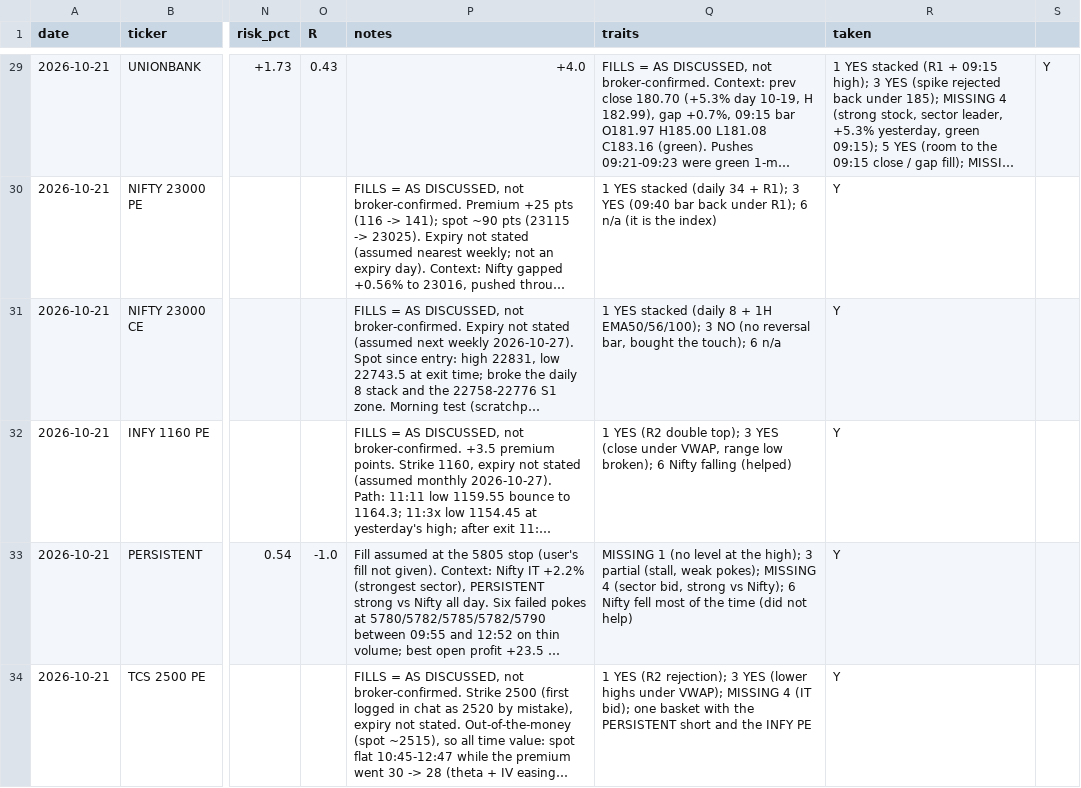
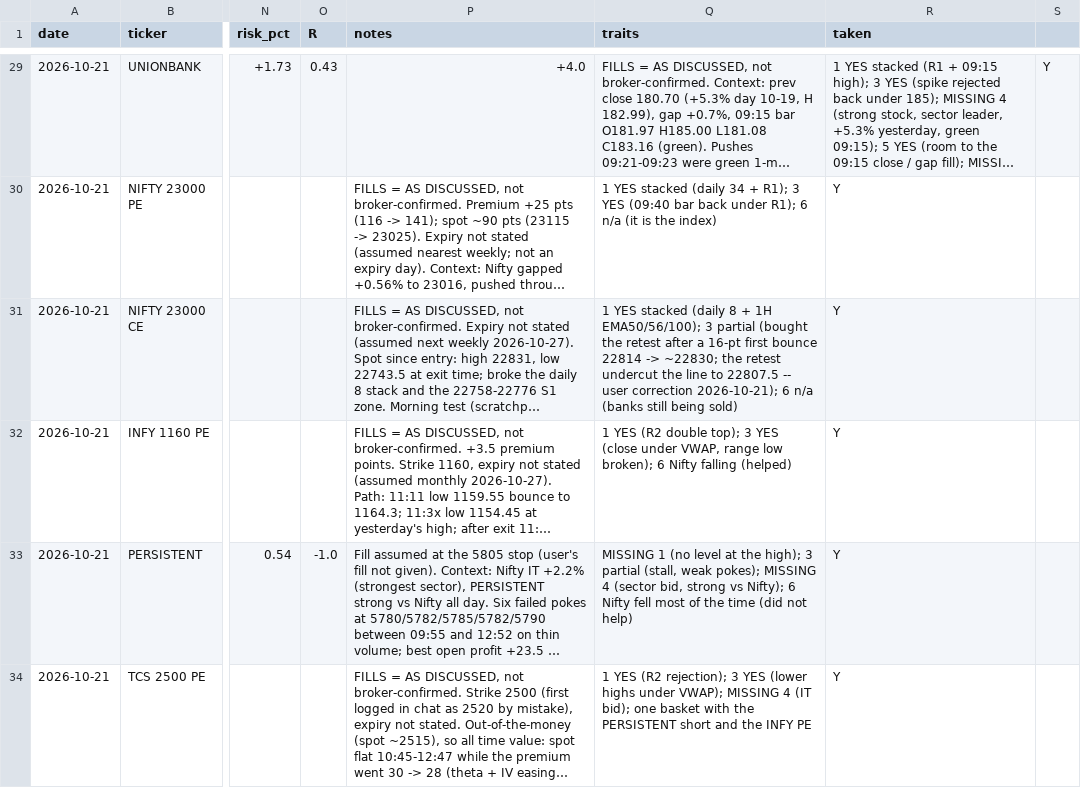
Before and after one commit to mddubey/my-utilities, a CSV file: md-swing-scanner/intradaygeeks_replica/live_watch_log.csv, drawn as a sheet; only a part is shown, gaps mark what is left out; long unchanged cells end in …; the diff names each change by its address in the sheet, - before the commit and + after, or states it on an @@ line.

```diff
--- a/md-swing-scanner/intradaygeeks_replica/live_watch_log.csv
+++ b/md-swing-scanner/intradaygeeks_replica/live_watch_log.csv
-Q31 (traits): …EMA50/56/100); 3 NO (no reversal bar, bought the touch); 6 n/a
+Q31 (traits): …EMA50/56/100); 3 partial (bought the retest after a 16-pt first bounce 22814 -> ~22830; the retest undercut the line to 22807.5 -- user correction 2026-10-21); 6 n/a (banks still being sold)
```
Also changed, not shown: 1 other file.
